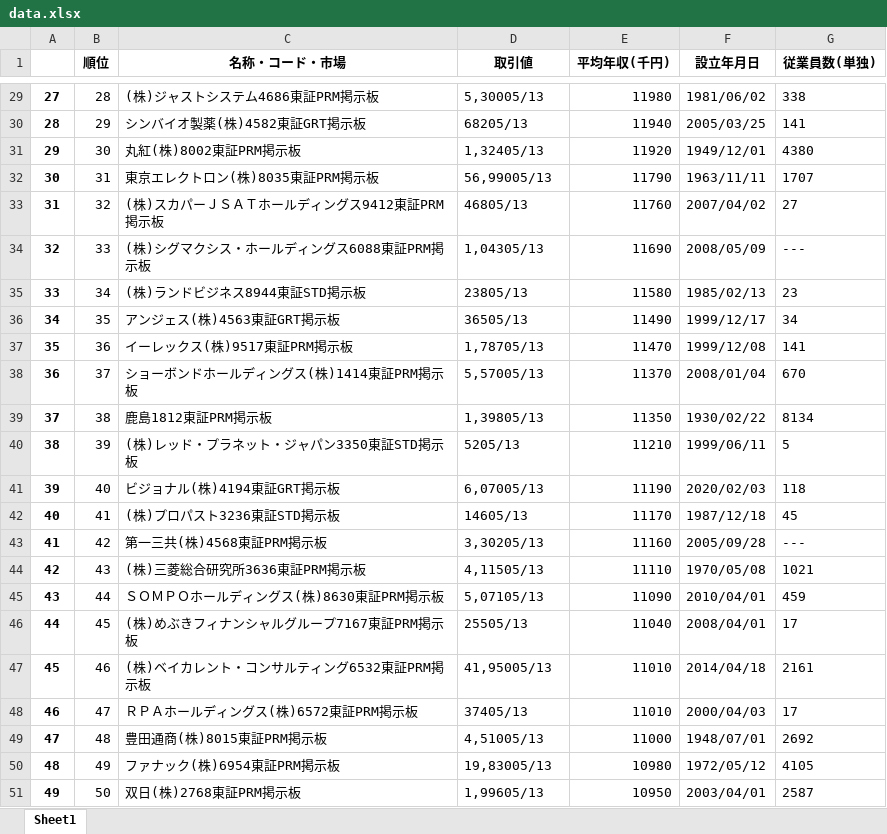
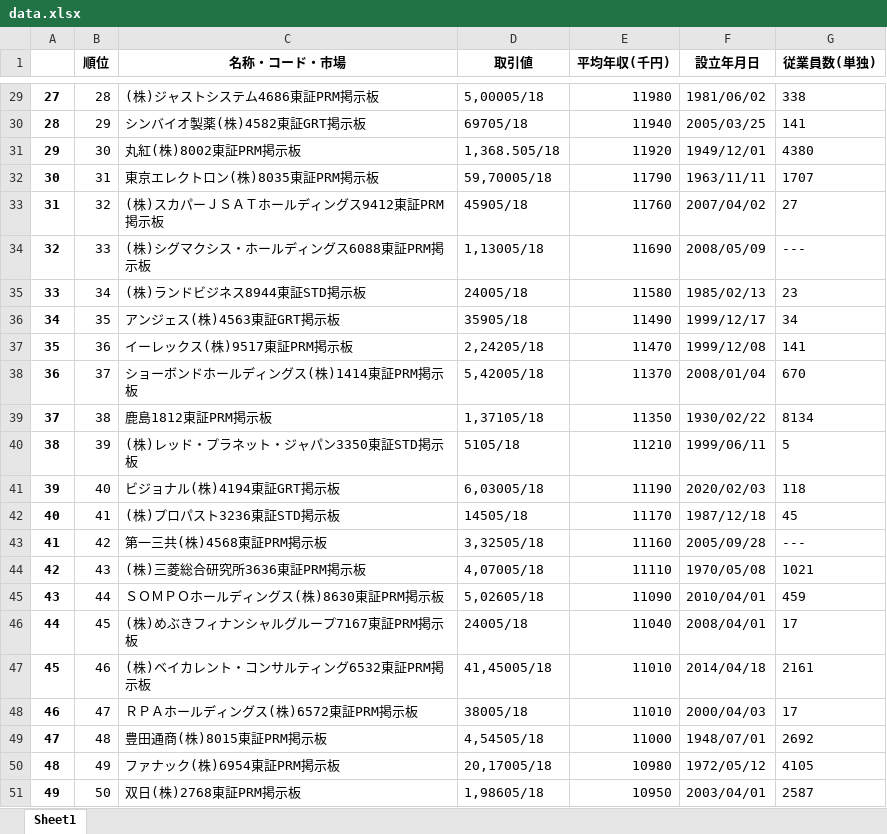
Before and after one commit to katoy/study-python, an Excel workbook: data.xlsx, sheet Sheet1, drawn as a sheet; only a part is shown, gaps mark what is left out; values as stored, in another font and other column widths than the file's, no borders; the diff covers the shown part only; the diff names each change by its address in the sheet, - before the commit and + after, or states it on an @@ line.

```diff
--- a/data.xlsx (sheet Sheet1)
+++ b/data.xlsx (sheet Sheet1)
-D29 (取引値): 5,30005/13
+D29 (取引値): 5,00005/18
-D30 (取引値): 68205/13
+D30 (取引値): 69705/18
-D31 (取引値): 1,32405/13
+D31 (取引値): 1,368.505/18
-D32 (取引値): 56,99005/13
+D32 (取引値): 59,70005/18
-D33 (取引値): 46805/13
+D33 (取引値): 45905/18
-D34 (取引値): 1,04305/13
+D34 (取引値): 1,13005/18
-D35 (取引値): 23805/13
+D35 (取引値): 24005/18
-D36 (取引値): 36505/13
+D36 (取引値): 35905/18
-D37 (取引値): 1,78705/13
+D37 (取引値): 2,24205/18
-D38 (取引値): 5,57005/13
+D38 (取引値): 5,42005/18
-D39 (取引値): 1,39805/13
+D39 (取引値): 1,37105/18
-D40 (取引値): 5205/13
+D40 (取引値): 5105/18
-D41 (取引値): 6,07005/13
+D41 (取引値): 6,03005/18
-D42 (取引値): 14605/13
+D42 (取引値): 14505/18
-D43 (取引値): 3,30205/13
+D43 (取引値): 3,32505/18
-D44 (取引値): 4,11505/13
+D44 (取引値): 4,07005/18
-D45 (取引値): 5,07105/13
+D45 (取引値): 5,02605/18
-D46 (取引値): 25505/13
+D46 (取引値): 24005/18
-D47 (取引値): 41,95005/13
+D47 (取引値): 41,45005/18
-D48 (取引値): 37405/13
+D48 (取引値): 38005/18
-D49 (取引値): 4,51005/13
+D49 (取引値): 4,54505/18
-D50 (取引値): 19,83005/13
+D50 (取引値): 20,17005/18
-D51 (取引値): 1,99605/13
+D51 (取引値): 1,98605/18
```
Also changed, not shown: 27 edited cells elsewhere in this sheet, 3 other files.
